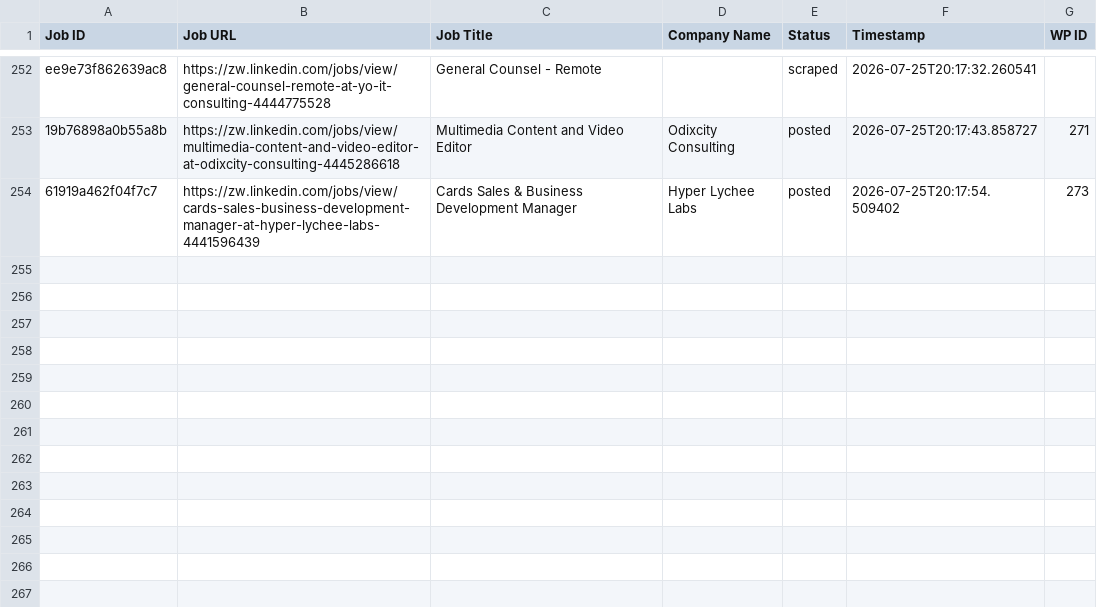
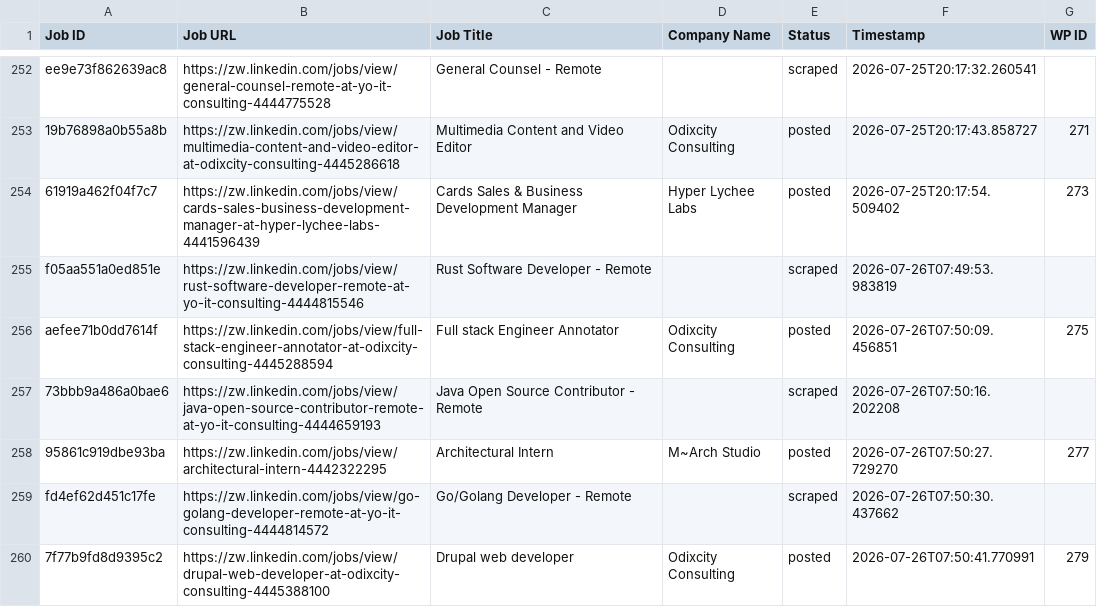
Before and after one commit to innovationinc2000/zw, a CSV file: processed_jobs.csv, drawn as a sheet; only a part is shown, gaps mark what is left out; the diff names each change by its address in the sheet, - before the commit and + after, or states it on an @@ line.

```diff
--- a/processed_jobs.csv
+++ b/processed_jobs.csv
+row 255: f05aa551a0ed851e | https://zw.linkedin.com/jobs/view/rust-software-developer-remote-at-yo-it-consulting-4444815546 | Rust Software Developer - Remote |  | scraped | 2026-07-26T07:49:53.983819
+row 256: aefee71b0dd7614f | https://zw.linkedin.com/jobs/view/full-stack-engineer-annotator-at-odixcity-consulting-4445288594 | Full stack Engineer Annotator | Odixcity Consulting | posted | 2026-07-26T07:50:09.456851 | 275
+row 257: 73bbb9a486a0bae6 | https://zw.linkedin.com/jobs/view/java-open-source-contributor-remote-at-yo-it-consulting-4444659193 | Java Open Source Contributor - Remote |  | scraped | 2026-07-26T07:50:16.202208
+row 258: 95861c919dbe93ba | https://zw.linkedin.com/jobs/view/architectural-intern-4442322295 | Architectural Intern | M~Arch Studio | posted | 2026-07-26T07:50:27.729270 | 277
+row 259: fd4ef62d451c17fe | https://zw.linkedin.com/jobs/view/go-golang-developer-remote-at-yo-it-consulting-4444814572 | Go/Golang Developer - Remote |  | scraped | 2026-07-26T07:50:30.437662
+row 260: 7f77b9fd8d9395c2 | https://zw.linkedin.com/jobs/view/drupal-web-developer-at-odixcity-consulting-4445388100 | Drupal web developer | Odixcity Consulting | posted | 2026-07-26T07:50:41.770991 | 279
```
